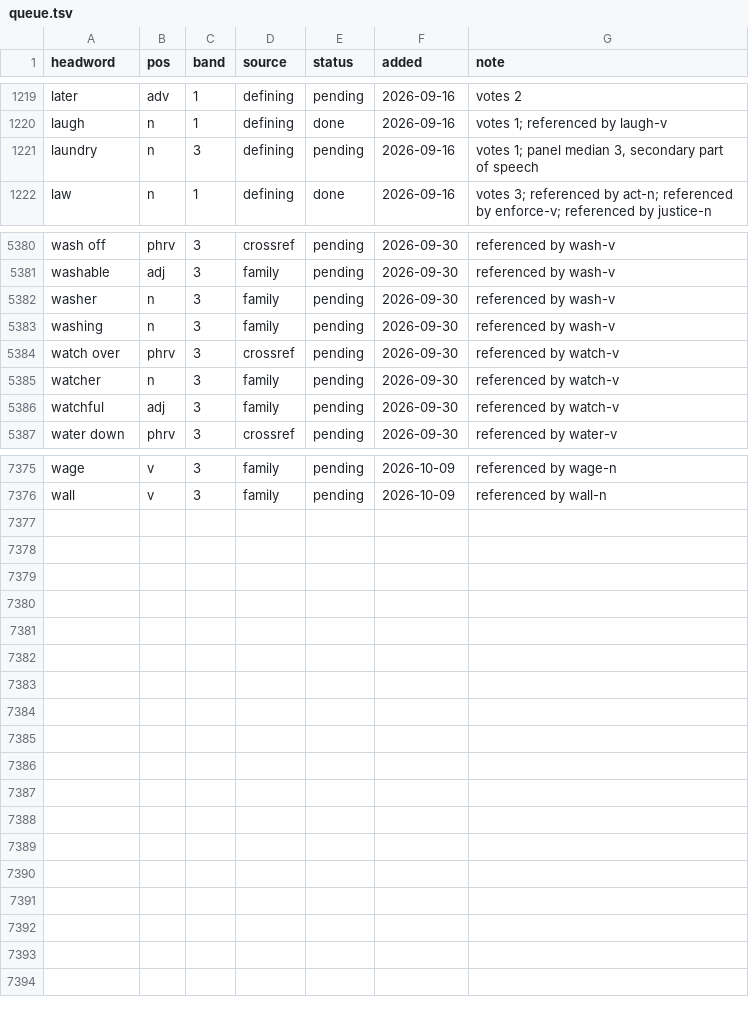
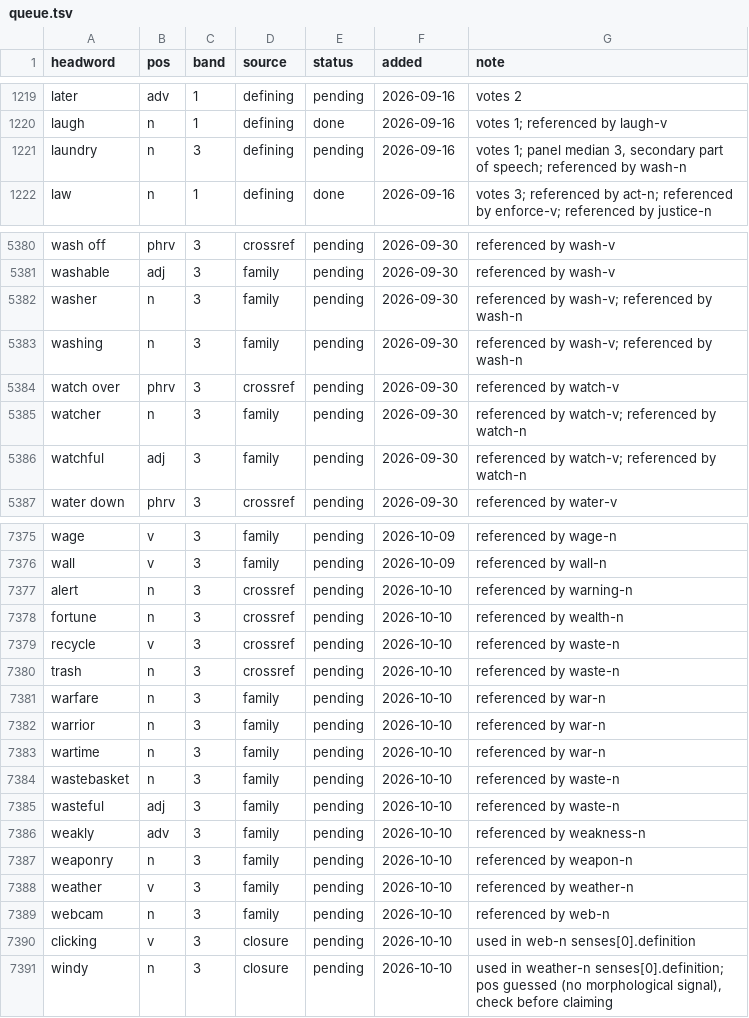
Before and after one commit to tkgally/eex-dict, a TSV file: headwords/queue.tsv, drawn as a sheet; only a part is shown, gaps mark what is left out; the diff covers the shown part only.

```diff
--- a/headwords/queue.tsv
+++ b/headwords/queue.tsv
@@ -1220,3 +1220,3 @@ later	adv	1	defining	pending	2026-09-16	votes 2
 laugh	n	1	defining	done	2026-09-16	votes 1; referenced by laugh-v
-laundry	n	3	defining	pending	2026-09-16	votes 1; panel median 3, secondary part of speech
+laundry	n	3	defining	pending	2026-09-16	votes 1; panel median 3, secondary part of speech; referenced by wash-n
 law	n	1	defining	done	2026-09-16	votes 3; referenced by act-n; referenced by enforce-v; referenced by justice-n
@@ -5381,7 +5381,7 @@ wash off	phrv	3	crossref	pending	2026-09-30	referenced by wash-v
 washable	adj	3	family	pending	2026-09-30	referenced by wash-v
-washer	n	3	family	pending	2026-09-30	referenced by wash-v
-washing	n	3	family	pending	2026-09-30	referenced by wash-v
+washer	n	3	family	pending	2026-09-30	referenced by wash-v; referenced by wash-n
+washing	n	3	family	pending	2026-09-30	referenced by wash-v; referenced by wash-n
 watch over	phrv	3	crossref	pending	2026-09-30	referenced by watch-v
-watcher	n	3	family	pending	2026-09-30	referenced by watch-v
-watchful	adj	3	family	pending	2026-09-30	referenced by watch-v
+watcher	n	3	family	pending	2026-09-30	referenced by watch-v; referenced by watch-n
+watchful	adj	3	family	pending	2026-09-30	referenced by watch-v; referenced by watch-n
 water down	phrv	3	crossref	pending	2026-09-30	referenced by water-v
@@ -7376 +7376,16 @@ wage	v	3	family	pending	2026-10-09	referenced by wage-n
 wall	v	3	family	pending	2026-10-09	referenced by wall-n
+alert	n	3	crossref	pending	2026-10-10	referenced by warning-n
+fortune	n	3	crossref	pending	2026-10-10	referenced by wealth-n
+recycle	v	3	crossref	pending	2026-10-10	referenced by waste-n
+trash	n	3	crossref	pending	2026-10-10	referenced by waste-n
+warfare	n	3	family	pending	2026-10-10	referenced by war-n
+warrior	n	3	family	pending	2026-10-10	referenced by war-n
+wartime	n	3	family	pending	2026-10-10	referenced by war-n
+wastebasket	n	3	family	pending	2026-10-10	referenced by waste-n
+wasteful	adj	3	family	pending	2026-10-10	referenced by waste-n
+weakly	adv	3	family	pending	2026-10-10	referenced by weakness-n
+weaponry	n	3	family	pending	2026-10-10	referenced by weapon-n
+weather	v	3	family	pending	2026-10-10	referenced by weather-n
+webcam	n	3	family	pending	2026-10-10	referenced by web-n
+clicking	v	3	closure	pending	2026-10-10	used in web-n senses[0].definition
+windy	n	3	closure	pending	2026-10-10	used in weather-n senses[0].definition; pos guessed (no morphological signal), check before claiming
```
Also changed, not shown: 29 edited cells elsewhere in this file, 33 other files.
